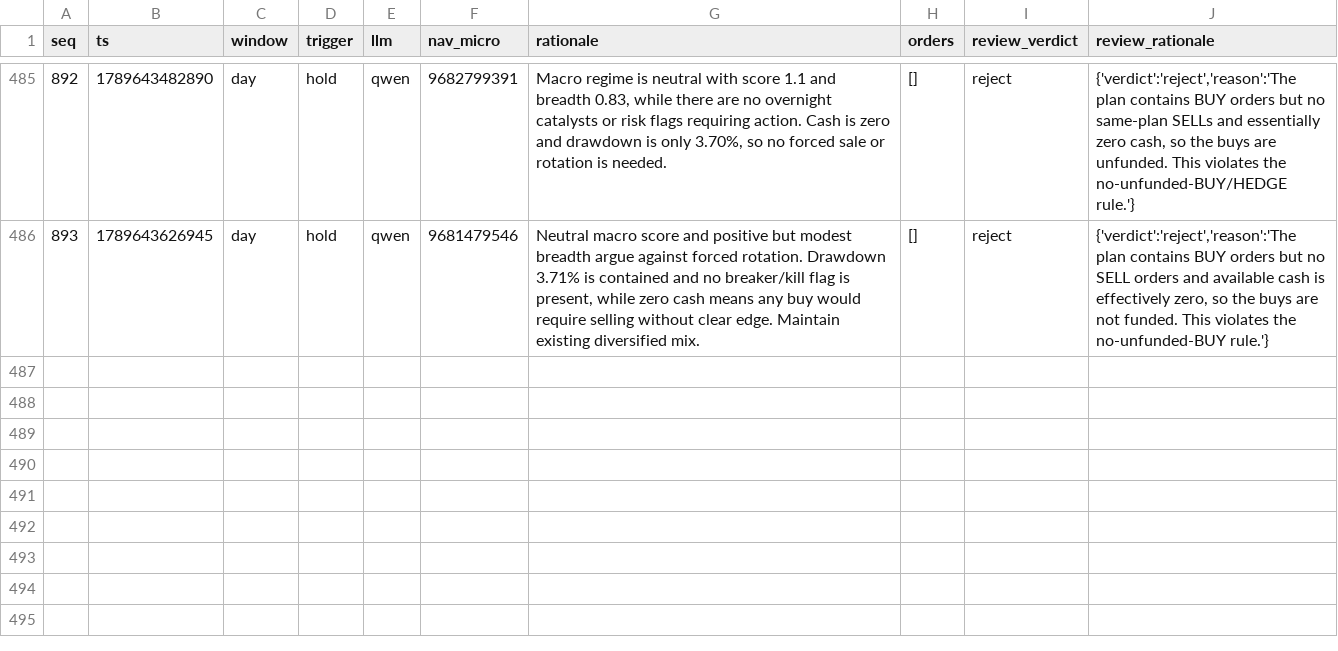
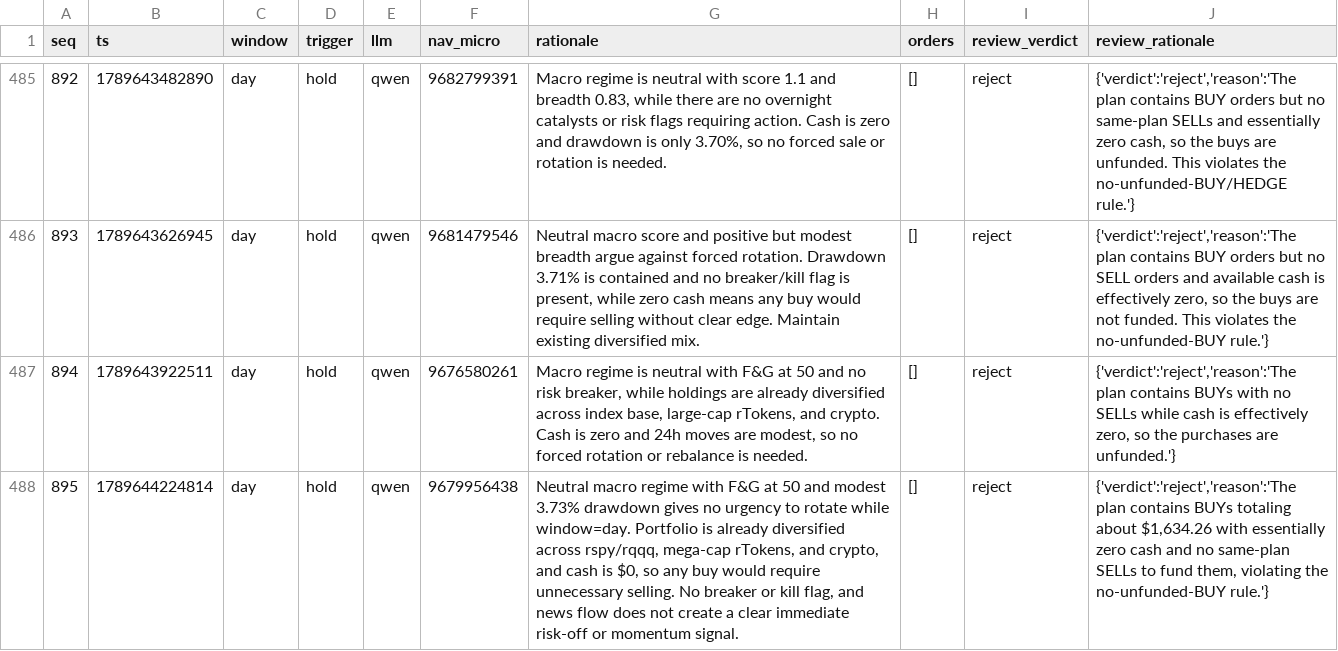
Before and after one commit to norbert351/vigil, a CSV file: docs/paper-log/vigil-decision-log.csv, drawn as a sheet; only a part is shown, gaps mark what is left out.

Commit message:
paper-log snapshot 2026-09-17T11:27:26Z (495 decisions)

```diff
--- a/docs/paper-log/vigil-decision-log.csv
+++ b/docs/paper-log/vigil-decision-log.csv
@@ -494 +494,3 @@ seq,ts,window,trigger,llm,nav_micro,rationale,orders,review_verdict,review_ratio
 893,1789643626945,day,hold,qwen,9681479546,"Neutral macro score and positive but modest breadth argue against forced rotation. Drawdown 3.71% is contained and no breaker/kill flag is present, while zero cash means any buy would require selling without clear edge. Maintain existing diversified mix.","[]","reject","{'verdict':'reject','reason':'The plan contains BUY orders but no SELL orders and available cash is effectively zero, so the buys are not funded. This violates the no-unfunded-BUY rule.'}"
+894,1789643922511,day,hold,qwen,9676580261,"Macro regime is neutral with F&G at 50 and no risk breaker, while holdings are already diversified across index base, large-cap rTokens, and crypto. Cash is zero and 24h moves are modest, so no forced rotation or rebalance is needed.","[]","reject","{'verdict':'reject','reason':'The plan contains BUYs with no SELLs while cash is effectively zero, so the purchases are unfunded.'}"
+895,1789644224814,day,hold,qwen,9679956438,"Neutral macro regime with F&G at 50 and modest 3.73% drawdown gives no urgency to rotate while window=day. Portfolio is already diversified across rspy/rqqq, mega-cap rTokens, and crypto, and cash is $0, so any buy would require unnecessary selling. No breaker or kill flag, and news flow does not create a clear immediate risk-off or momentum signal.","[]","reject","{'verdict':'reject','reason':'The plan contains BUYs totaling about $1,634.26 with essentially zero cash and no same-plan SELLs to fund them, violating the no-unfunded-BUY rule.'}"
```
Also changed, not shown: 1 other file.
